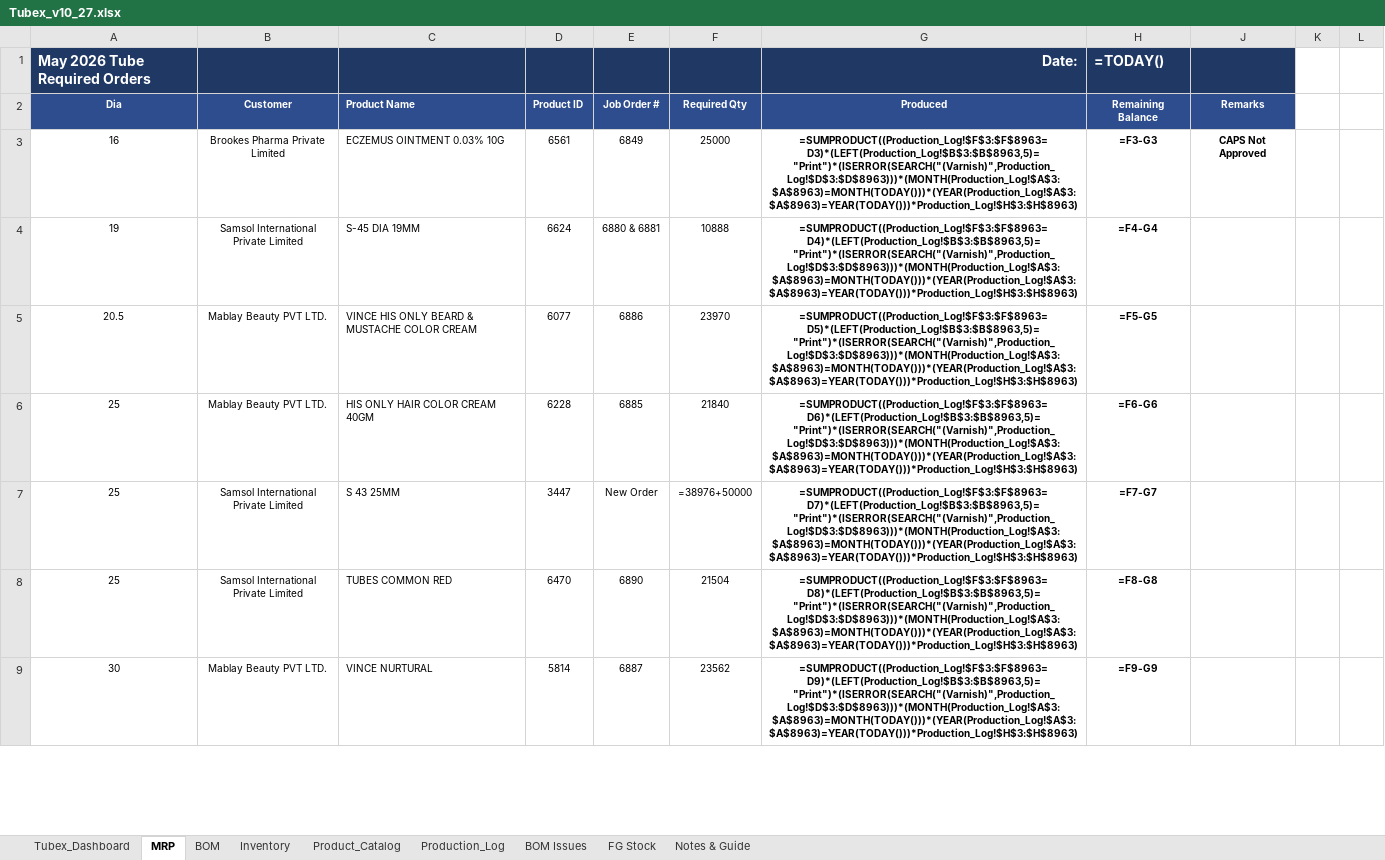
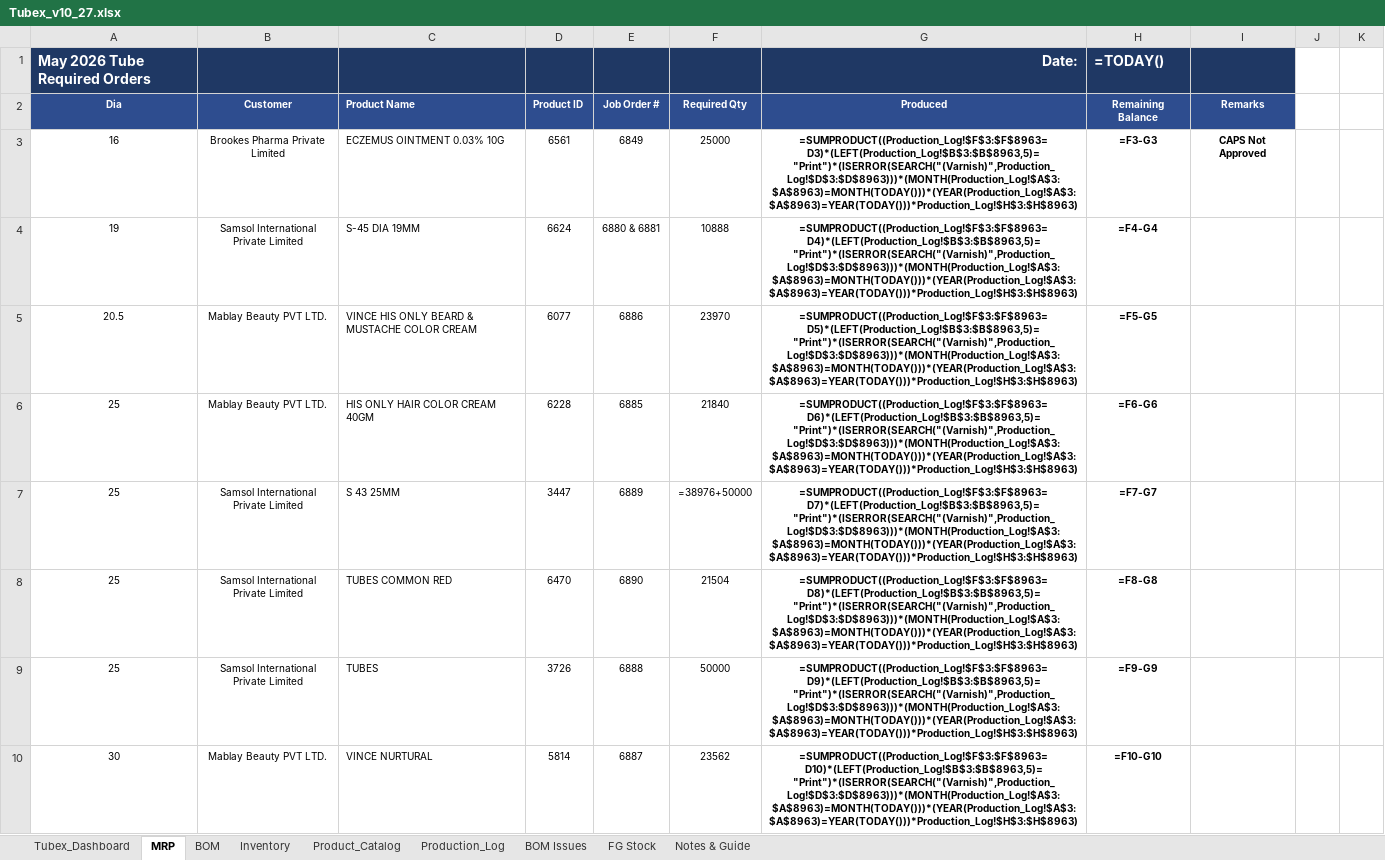
Before and after one commit to ckndr/alpha-containers, an Excel workbook: Tubex_v10_27.xlsx, sheet MRP, drawn as a sheet; only a part is shown; values as stored, in another font and other column widths than the file's, no borders; formulas without a stored value are shown as written; conditional formats not drawn; removed rows and columns are numbered as before the commit, all else as after; the diff covers the shown part only; the diff names each change by its address in the sheet, - before the commit and + after, or states it on an @@ line.

```diff
--- a/Tubex_v10_27.xlsx (sheet MRP)
+++ b/Tubex_v10_27.xlsx (sheet MRP)
+column J, empty
-column L, empty
-E7: New Order
+E7: 6889
+row 9: 25 | Samsol International Private Limited | TUBES | 3726 | 6888 | 50000 | =SUMPRODUCT((Production_Log!$F$3:$F$8963=D9)*(LEFT(Production_Log!$B$3:$B$8963,5)="Print")*(ISERROR(SEARCH("(Varnish)",Production_Log!$D$3:$D$8963)))*(MONTH(Production_Log!$A$3:$A$8963)=MONTH(TODAY()))*(YEAR(Production_Log!$A$3:$A$8963)=YEAR(TODAY()))*Production_Log!$H$3:$H$8963) | =F9-G9
-G10: =SUMPRODUCT((Production_Log!$F$3:$F$8963=D9)*(LEFT(Production_Log!$B$3:$B$8963,5)="Print")*(ISERROR(SEARCH("(Varnish)",Production_Log!$D$3:$D$8963)))*(MONTH(Production_Log!$A$3:$A$8963)=MONTH(TODAY()))*(YEAR(Production_Log!$A$3:$A$8963)=YEAR(TODAY()))*Production_Log!$H$3:$H$8963)
+G10: =SUMPRODUCT((Production_Log!$F$3:$F$8963=D10)*(LEFT(Production_Log!$B$3:$B$8963,5)="Print")*(ISERROR(SEARCH("(Varnish)",Production_Log!$D$3:$D$8963)))*(MONTH(Production_Log!$A$3:$A$8963)=MONTH(TODAY()))*(YEAR(Production_Log!$A$3:$A$8963)=YEAR(TODAY()))*Production_Log!$H$3:$H$8963)
-H10: =F9-G9
+H10: =F10-G10
```
Also changed, not shown: 326 edited cells and cell formats elsewhere in this sheet, sheet Product_Catalog, sheet FG Stock, sheet Production_Log, sheet Inventory, sheet Tubex_Dashboard, hidden cells, 2 other files.
